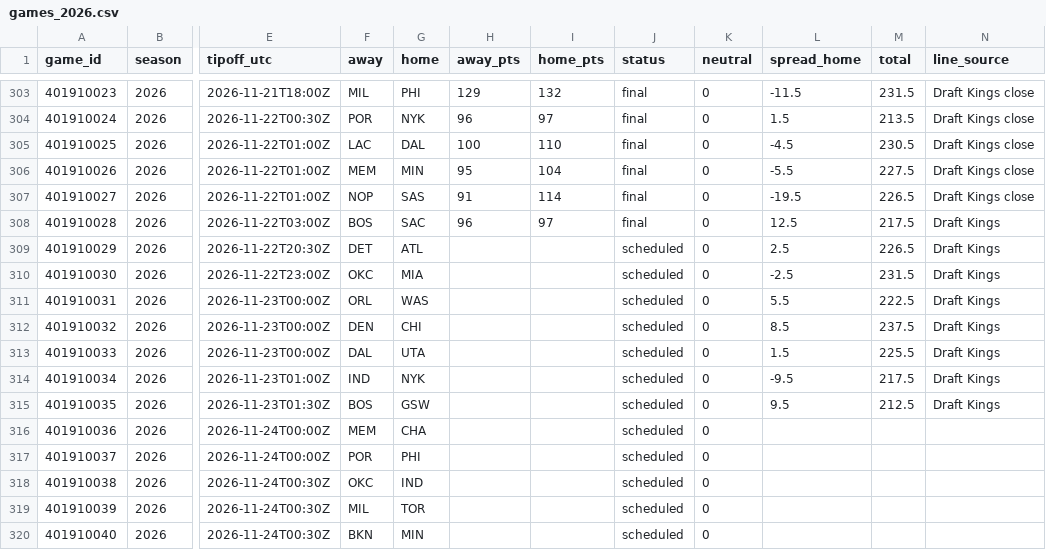
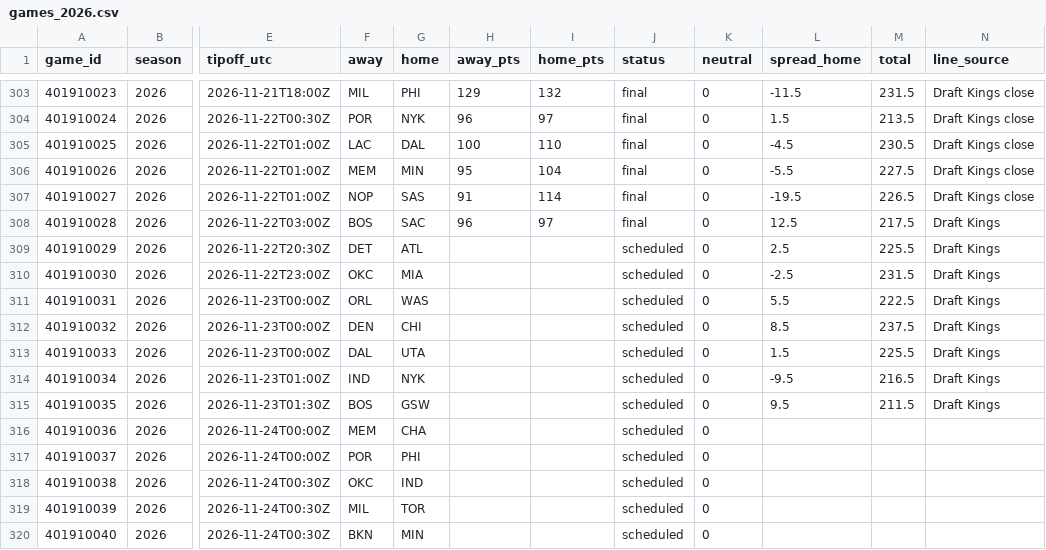
Before and after one commit to adnwkr/KalshiAgent, a CSV file: nba-kalshi/data/results/games_2026.csv, drawn as a sheet; only a part is shown, gaps mark what is left out; the diff names each change by its address in the sheet, - before the commit and + after, or states it on an @@ line.

```diff
--- a/nba-kalshi/data/results/games_2026.csv
+++ b/nba-kalshi/data/results/games_2026.csv
-M309 (total): 226.5
+M309 (total): 225.5
-M314 (total): 217.5
+M314 (total): 216.5
-M315 (total): 212.5
+M315 (total): 211.5
```
Also changed, not shown: 13 other files.
